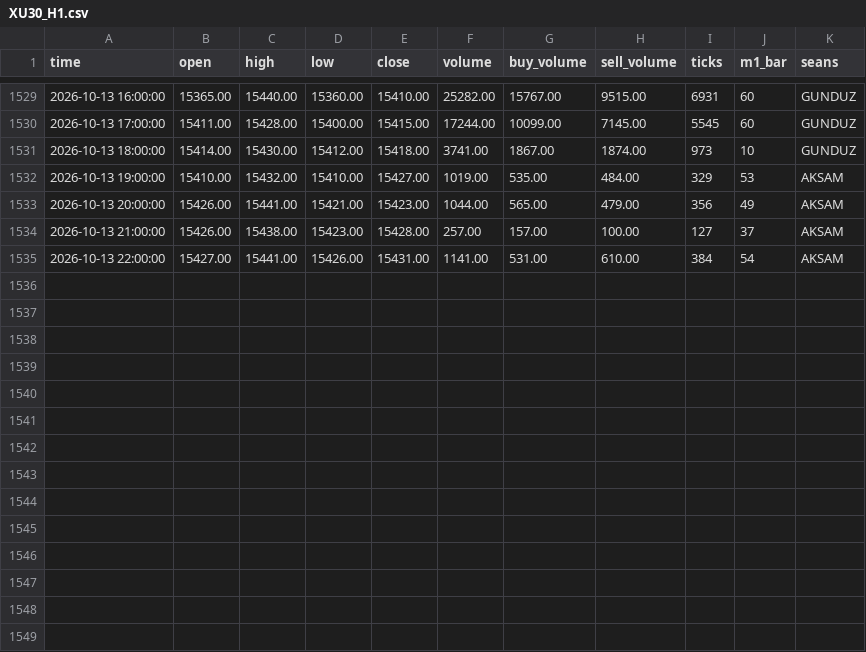
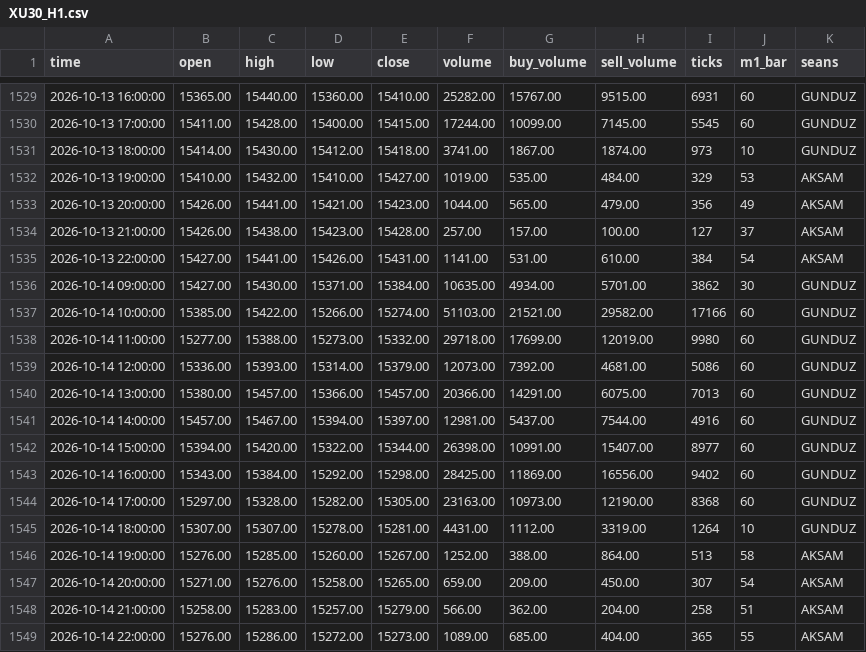
Before and after one commit to Soydan73/xu30-dogrulama-verisi, a CSV file: XU30_H1.csv, drawn as a sheet; only a part is shown, gaps mark what is left out.

```diff
--- a/XU30_H1.csv
+++ b/XU30_H1.csv
@@ -1535 +1535,15 @@ time,open,high,low,close,volume,buy_volume,sell_volume,ticks,m1_bar,seans
 2026-10-13 22:00:00,15427.00,15441.00,15426.00,15431.00,1141.00,531.00,610.00,384,54,AKSAM
+2026-10-14 09:00:00,15427.00,15430.00,15371.00,15384.00,10635.00,4934.00,5701.00,3862,30,GUNDUZ
+2026-10-14 10:00:00,15385.00,15422.00,15266.00,15274.00,51103.00,21521.00,29582.00,17166,60,GUNDUZ
+2026-10-14 11:00:00,15277.00,15388.00,15273.00,15332.00,29718.00,17699.00,12019.00,9980,60,GUNDUZ
+2026-10-14 12:00:00,15336.00,15393.00,15314.00,15379.00,12073.00,7392.00,4681.00,5086,60,GUNDUZ
+2026-10-14 13:00:00,15380.00,15457.00,15366.00,15457.00,20366.00,14291.00,6075.00,7013,60,GUNDUZ
+2026-10-14 14:00:00,15457.00,15467.00,15394.00,15397.00,12981.00,5437.00,7544.00,4916,60,GUNDUZ
+2026-10-14 15:00:00,15394.00,15420.00,15322.00,15344.00,26398.00,10991.00,15407.00,8977,60,GUNDUZ
+2026-10-14 16:00:00,15343.00,15384.00,15292.00,15298.00,28425.00,11869.00,16556.00,9402,60,GUNDUZ
+2026-10-14 17:00:00,15297.00,15328.00,15282.00,15305.00,23163.00,10973.00,12190.00,8368,60,GUNDUZ
+2026-10-14 18:00:00,15307.00,15307.00,15278.00,15281.00,4431.00,1112.00,3319.00,1264,10,GUNDUZ
+2026-10-14 19:00:00,15276.00,15285.00,15260.00,15267.00,1252.00,388.00,864.00,513,58,AKSAM
+2026-10-14 20:00:00,15271.00,15276.00,15258.00,15265.00,659.00,209.00,450.00,307,54,AKSAM
+2026-10-14 21:00:00,15258.00,15283.00,15257.00,15279.00,566.00,362.00,204.00,258,51,AKSAM
+2026-10-14 22:00:00,15276.00,15286.00,15272.00,15273.00,1089.00,685.00,404.00,365,55,AKSAM
```
Also changed, not shown: XU30_D1.csv, XU30_M15.csv, 4 other files.
